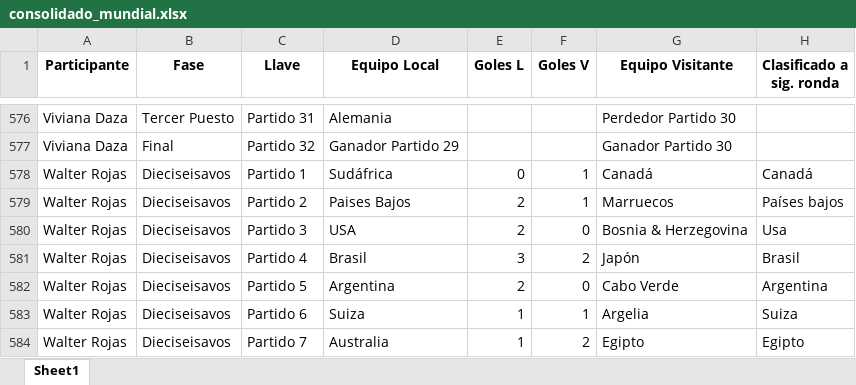
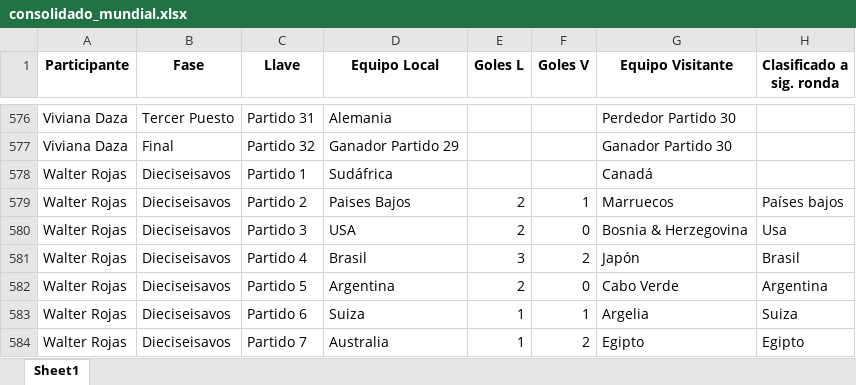
Before and after one commit to sdcastanedac/Polla_FM, an Excel workbook: consolidado_mundial.xlsx, sheet Sheet1, drawn as a sheet; only a part is shown, gaps mark what is left out; values as stored, in another font and other column widths than the file's, no borders; the diff names each change by its address in the sheet, - before the commit and + after, or states it on an @@ line.

```diff
--- a/consolidado_mundial.xlsx (sheet Sheet1)
+++ b/consolidado_mundial.xlsx (sheet Sheet1)
-E578 (Goles L): 0
+E578 (Goles L): (empty)
-F578 (Goles V): 1
+F578 (Goles V): (empty)
-H578 (Clasificado a sig. ronda): Canadá
+H578 (Clasificado a sig. ronda): (empty)
```
Also changed, not shown: 1 other file.
